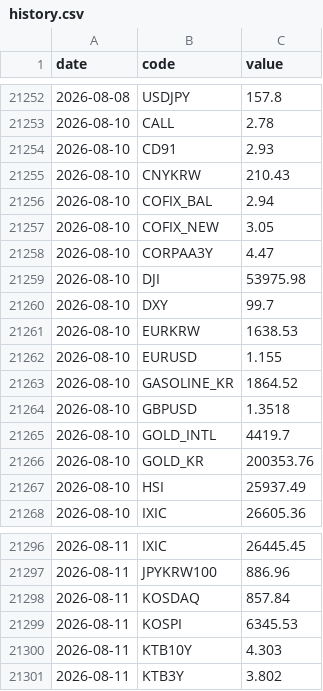
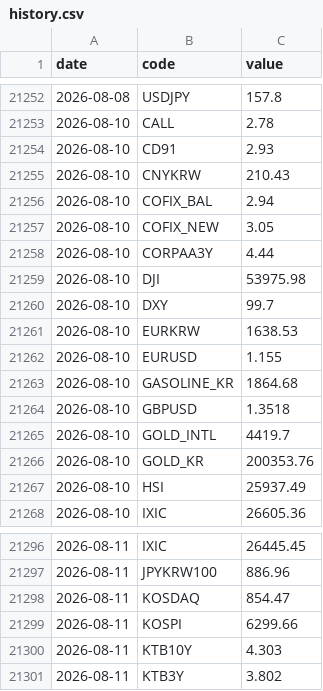
Before and after one commit to gpflatls-oss/invest-dashboard, a CSV file: history.csv, drawn as a sheet; only a part is shown, gaps mark what is left out; the diff covers the shown part only.

```diff
--- a/history.csv
+++ b/history.csv
@@ -21257,3 +21257,3 @@ date,code,value
 2026-08-10,COFIX_NEW,3.05
-2026-08-10,CORPAA3Y,4.47
+2026-08-10,CORPAA3Y,4.44
 2026-08-10,DJI,53975.98
@@ -21262,3 +21262,3 @@ date,code,value
 2026-08-10,EURUSD,1.155
-2026-08-10,GASOLINE_KR,1864.52
+2026-08-10,GASOLINE_KR,1864.68
 2026-08-10,GBPUSD,1.3518
@@ -21297,4 +21297,4 @@ date,code,value
 2026-08-11,JPYKRW100,886.96
-2026-08-11,KOSDAQ,857.84
-2026-08-11,KOSPI,6345.53
+2026-08-11,KOSDAQ,854.47
+2026-08-11,KOSPI,6299.66
 2026-08-11,KTB10Y,4.303
```
Also changed, not shown: 9 added rows and 40 edited cells elsewhere in this file, 1 other file.
